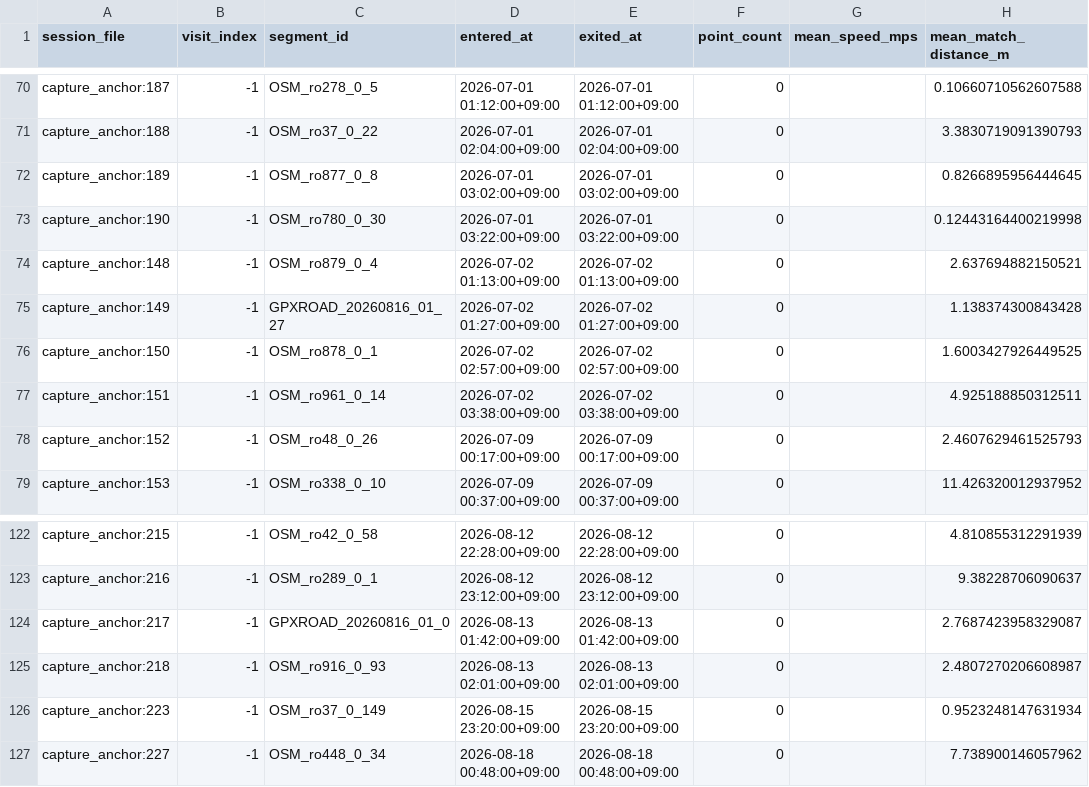
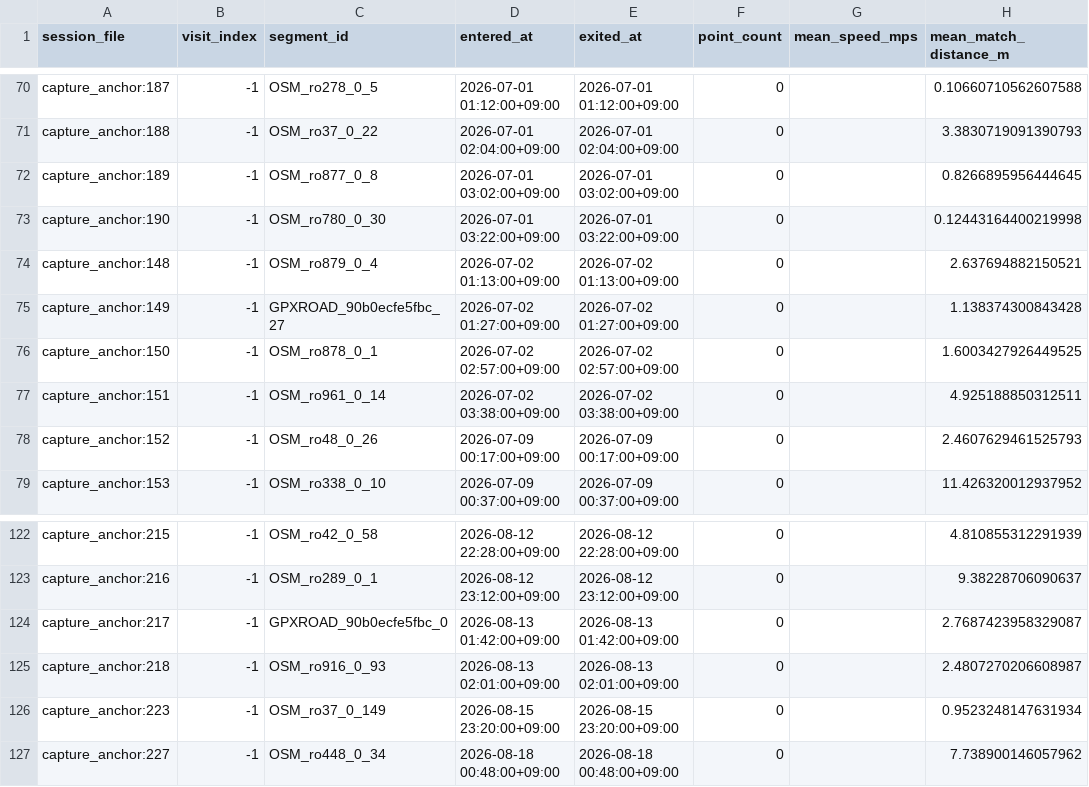
Before and after one commit to haji84/habuAI, a CSV file: data/processed/capture_gps_anchor_rows.csv, drawn as a sheet; only a part is shown, gaps mark what is left out; the diff names each change by its address in the sheet, - before the commit and + after, or states it on an @@ line.

```diff
--- a/data/processed/capture_gps_anchor_rows.csv
+++ b/data/processed/capture_gps_anchor_rows.csv
-C75 (segment_id): GPXROAD_20260816_01_27
+C75 (segment_id): GPXROAD_90b0ecfe5fbc_27
-C124 (segment_id): GPXROAD_20260816_01_0
+C124 (segment_id): GPXROAD_90b0ecfe5fbc_0
```
Also changed, not shown: data/processed/events_matched.csv, data/processed/events_unmatched.csv, 13 other files.
